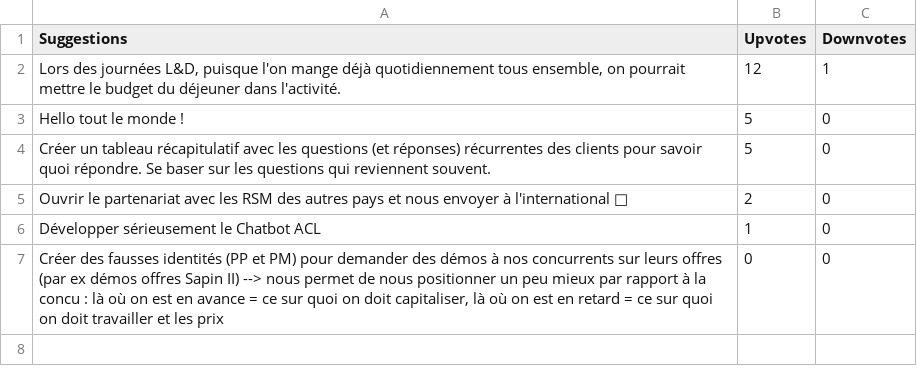
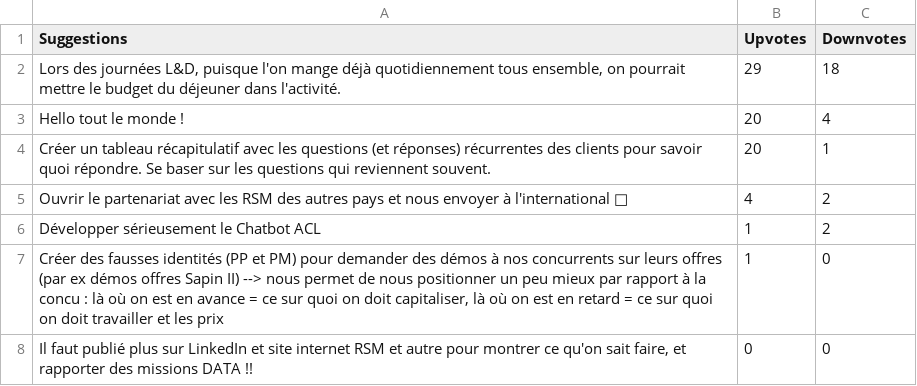
Before and after one commit to Xuoner/birthdays, a CSV file: boite_a_idees.csv, drawn as a sheet.

Commit message:
Mise à jour des idées

```diff
--- a/boite_a_idees.csv
+++ b/boite_a_idees.csv
@@ -1,7 +1,8 @@
 Suggestions	Upvotes	Downvotes
-Lors des journées L&D, puisque l'on mange déjà quotidiennement tous ensemble, on pourrait mettre le budget du déjeuner dans l'activité.	12	1
-Hello tout le monde !	5	0
-Créer un tableau récapitulatif avec les questions (et réponses) récurrentes des clients pour savoir quoi répondre. Se baser sur les questions qui reviennent souvent.	5	0
-Ouvrir le partenariat avec les RSM des autres pays et nous envoyer à l'international 🥹	2	0
-Développer sérieusement le Chatbot ACL	1	0
-Créer des fausses identités (PP et PM) pour demander des démos à nos concurrents sur leurs offres (par ex démos offres Sapin II) --> nous permet de nous positionner un peu mieux par rapport à la concu : là où on est en avance = ce sur quoi on doit capitaliser, là où on est en retard = ce sur quoi on doit travailler et les prix	0	0
+Lors des journées L&D, puisque l'on mange déjà quotidiennement tous ensemble, on pourrait mettre le budget du déjeuner dans l'activité.	29	18
+Hello tout le monde !	20	4
+Créer un tableau récapitulatif avec les questions (et réponses) récurrentes des clients pour savoir quoi répondre. Se baser sur les questions qui reviennent souvent.	20	1
+Ouvrir le partenariat avec les RSM des autres pays et nous envoyer à l'international 🥹	4	2
+Développer sérieusement le Chatbot ACL	1	2
+Créer des fausses identités (PP et PM) pour demander des démos à nos concurrents sur leurs offres (par ex démos offres Sapin II) --> nous permet de nous positionner un peu mieux par rapport à la concu : là où on est en avance = ce sur quoi on doit capitaliser, là où on est en retard = ce sur quoi on doit travailler et les prix	1	0
+Il faut publié plus sur LinkedIn et site internet RSM et autre pour montrer ce qu'on sait faire, et rapporter des missions DATA !!	0	0
```
